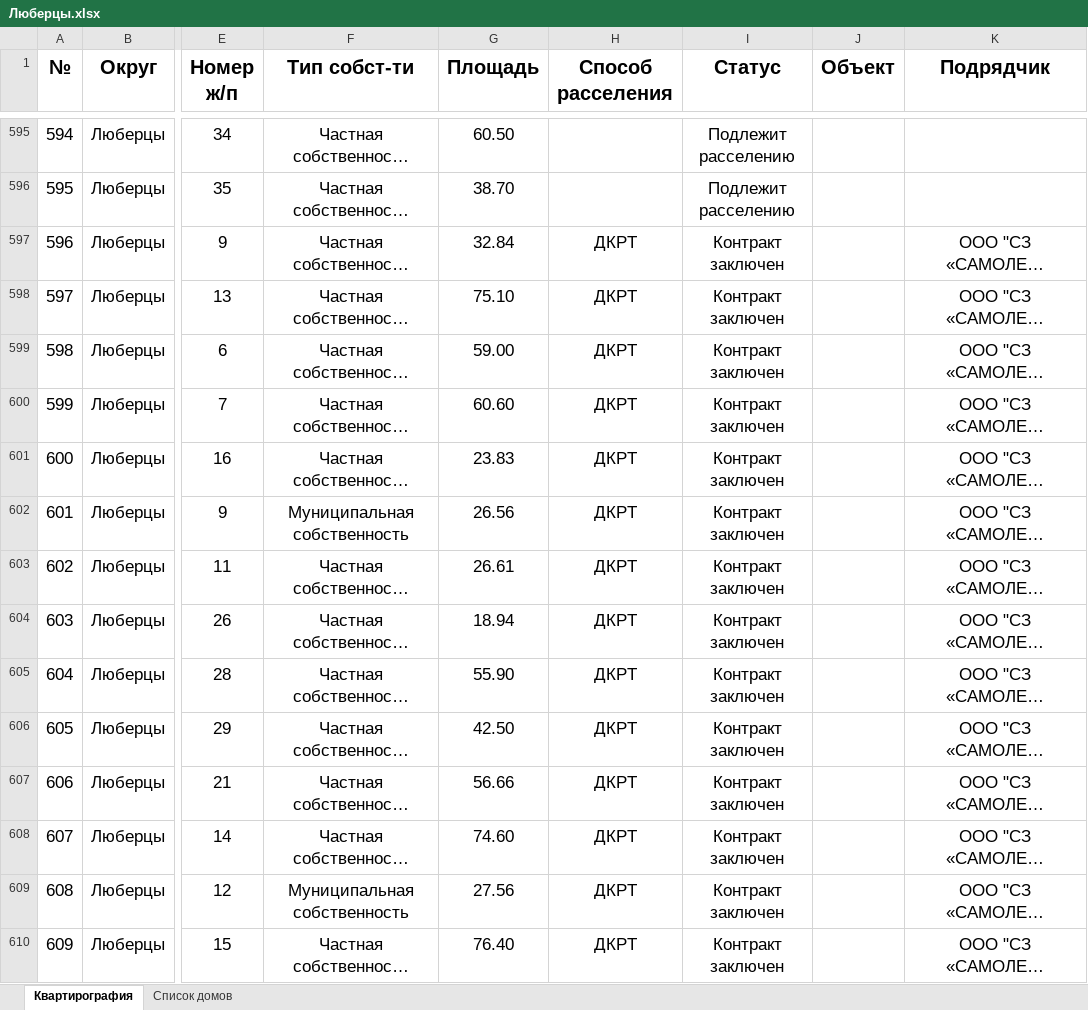
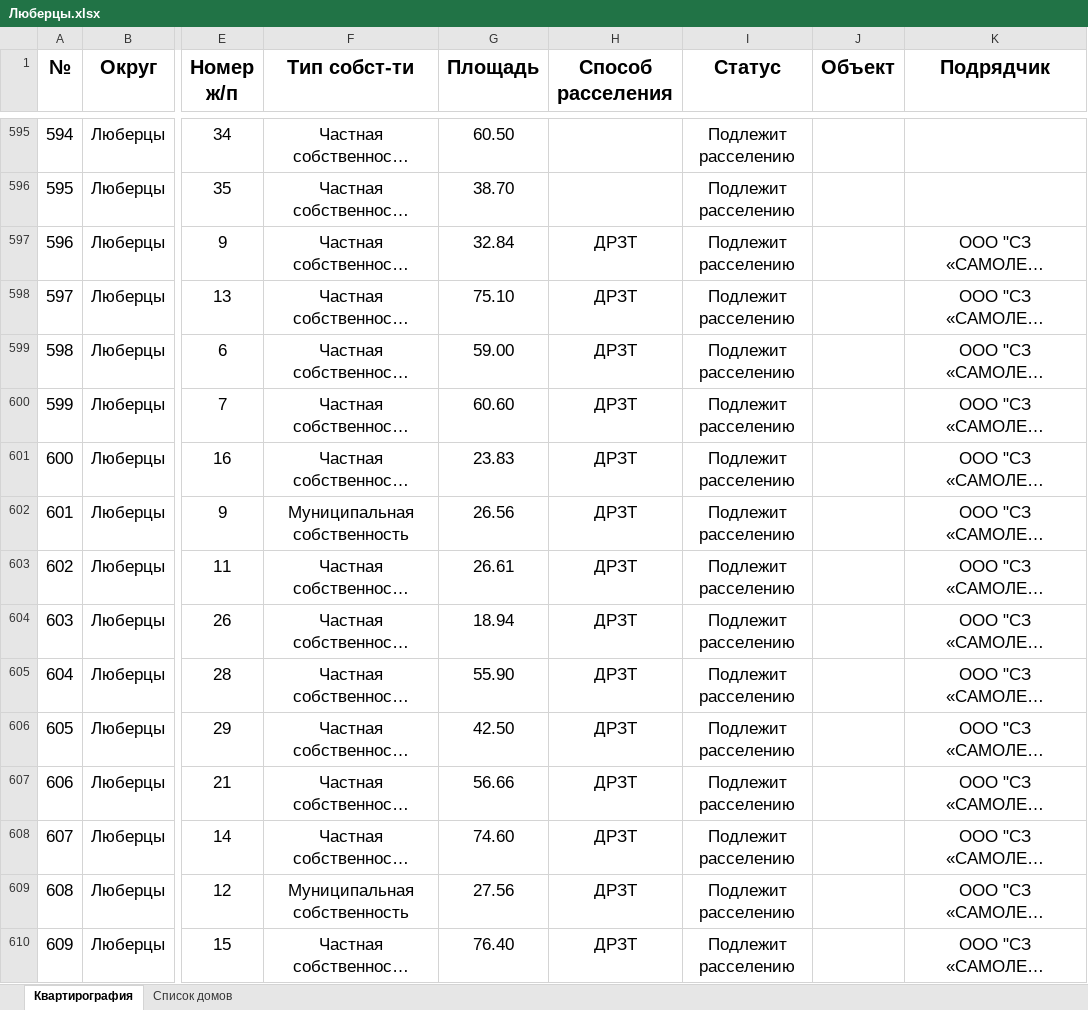
Before and after one commit to georgedzhanaev-eng/RASSELENIE, an Excel workbook: files/Люберцы.xlsx, sheet Квартирография, drawn as a sheet; only a part is shown, gaps mark what is left out; long unchanged cells end in …; values as stored, in another font and other column widths than the file's, no borders; the diff covers the shown part only; the diff names each change by its address in the sheet, - before the commit and + after, or states it on an @@ line.

```diff
--- a/files/Люберцы.xlsx (sheet Квартирография)
+++ b/files/Люберцы.xlsx (sheet Квартирография)
-H597:H610 (Способ расселения): ДКРТ
+H597:H610 (Способ расселения): ДРЗТ
-I597:I610 (Статус): Контракт заключен
+I597:I610 (Статус): Подлежит расселению
```
Also changed, not shown: 282 edited cells elsewhere in this sheet.
